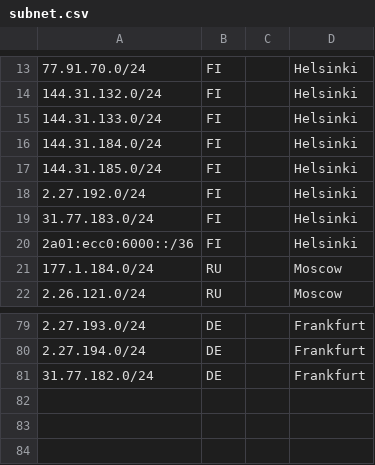
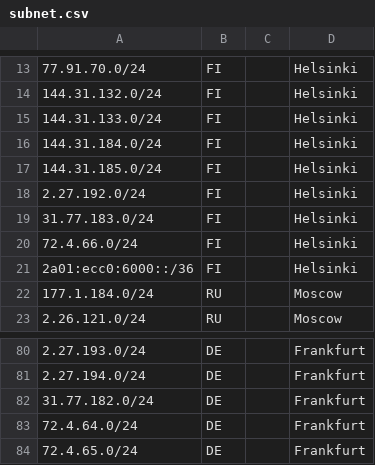
Before and after one commit to hshphost/geofeed, a CSV file: subnet.csv, drawn as a sheet; only a part is shown, gaps mark what is left out; the diff names each change by its address in the sheet, - before the commit and + after, or states it on an @@ line.

Commit message:
Update subnet.csv

```diff
--- a/subnet.csv
+++ b/subnet.csv
+row 20: 72.4.66.0/24 | FI |  | Helsinki
+row 83: 72.4.64.0/24 | DE |  | Frankfurt
+row 84: 72.4.65.0/24 | DE |  | Frankfurt
```
